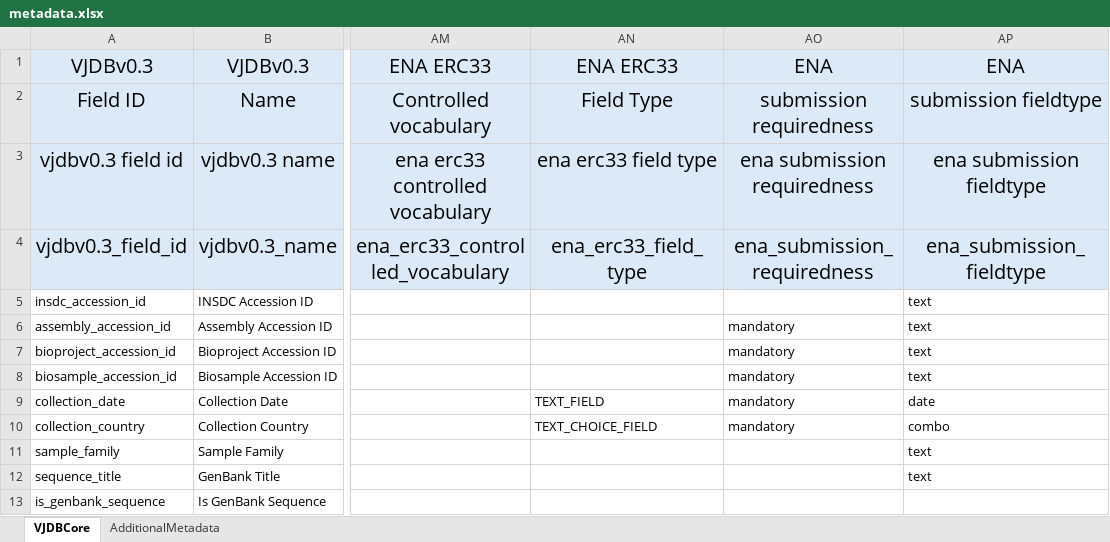
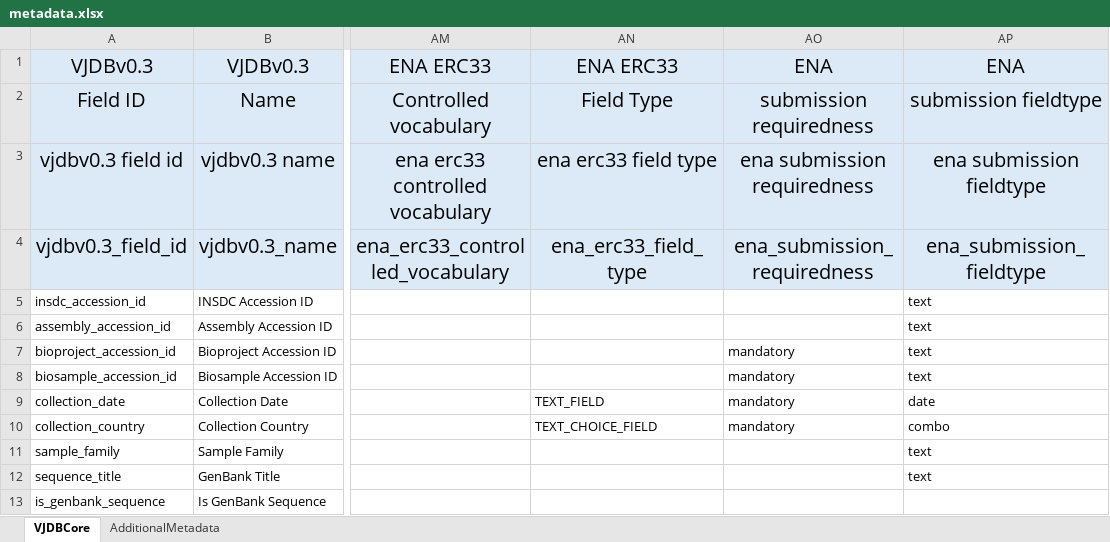
Before and after one commit to bio-informatician/virjendb_metadata, an Excel workbook: metadata.xlsx, sheet VJDBCore, drawn as a sheet; only a part is shown, gaps mark what is left out; values as stored, in another font and other column widths than the file's, no borders; conditional formats not drawn; the diff names each change by its address in the sheet, - before the commit and + after, or states it on an @@ line.

Commit message:
added missing column

```diff
--- a/metadata.xlsx (sheet VJDBCore)
+++ b/metadata.xlsx (sheet VJDBCore)
-AO6: mandatory
+AO6: (empty)
```
Also changed, not shown: 1 other file.
